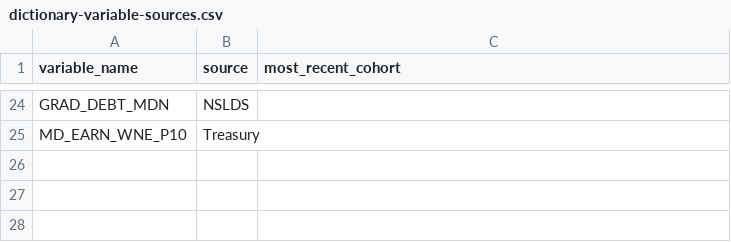
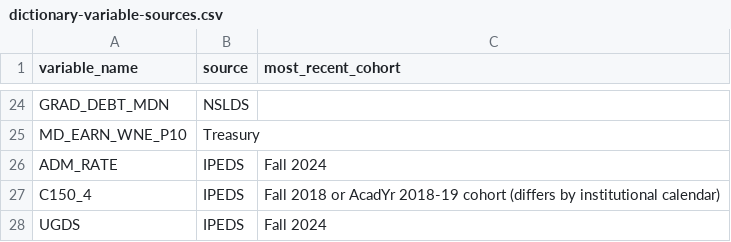
Before and after one commit to ian-shafer/unicoach, a CSV file: db/seed/scorecard/dictionary-variable-sources.csv, drawn as a sheet; only a part is shown, gaps mark what is left out.

Commit message:
feat: the search figures say whose figure they are (RFC 226)
A family asking about a school's completion rate, admission rate or
undergraduate enrolment now hears who published the number, whom it counts and
the period it describes -- in the publisher's own words, in the same breath as
the number, and never from the model's memory.

Search and similar-colleges answers gain a page-level `figure_sources` block,
keyed by each figure's own wire key and absent for a figure no returned row
carries. `ScorecardOutcomeCitations` is the one home for those sentences, the
dictionary terms they are dated to, and the field that backs each figure;
`presentIn` is the single seam both the payload and the fit-lens prose ask, so
the two cannot disagree about which figures an answer carries.

The coach system prompt gains an outcome-figures paragraph, cut as v42. It
licenses the three stamped figures, shows the shape of a correct completion-rate
sentence without typing any period or share into the prompt, and says outright
that an outcome figure with no entry is never dated and never attributed --
scoped to outcome figures, so the academic years the tool gives for other
figures are untouched.

The three Scorecard outcome cells (ADM_RATE, C150_4, UGDS) join the dated
dictionary registry and the assurance-tier map. The Pell share is deliberately
not stamped: the search serves it from two sources at two vintages, so one
page-level sentence would be true of some rows and false of others.

Rollback is COACHING_SYSTEM_PROMPT_VERSION=v41, and it is partial: the payload
keeps carrying the stamp and the coach simply stops reading it aloud.

```diff
--- a/db/seed/scorecard/dictionary-variable-sources.csv
+++ b/db/seed/scorecard/dictionary-variable-sources.csv
@@ -25 +25,4 @@ GRAD_DEBT_MDN,NSLDS,
 MD_EARN_WNE_P10,Treasury,
+ADM_RATE,IPEDS,Fall 2024
+C150_4,IPEDS,"Fall 2018 or AcadYr 2018-19 cohort (differs by institutional calendar)"
+UGDS,IPEDS,Fall 2024
```
Also changed, not shown: 22 other files.
